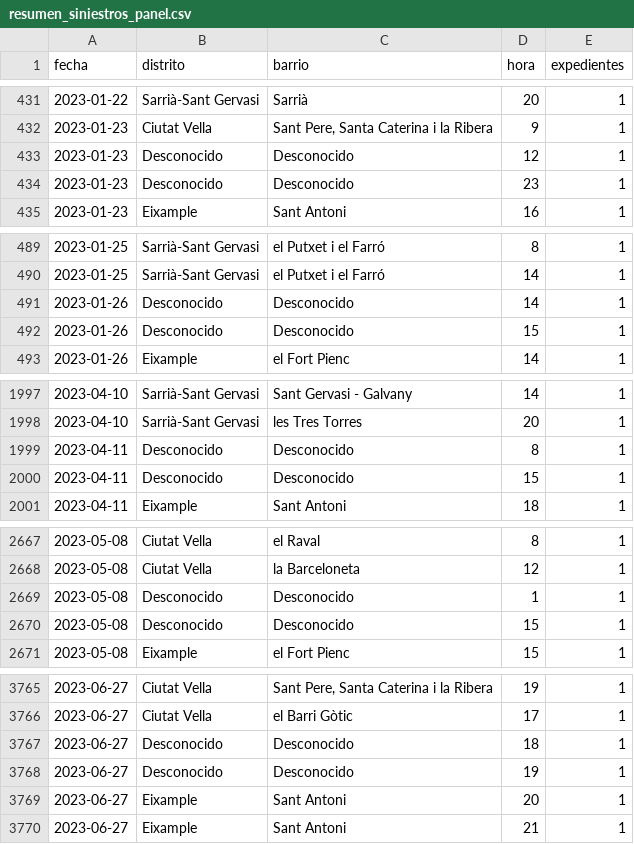
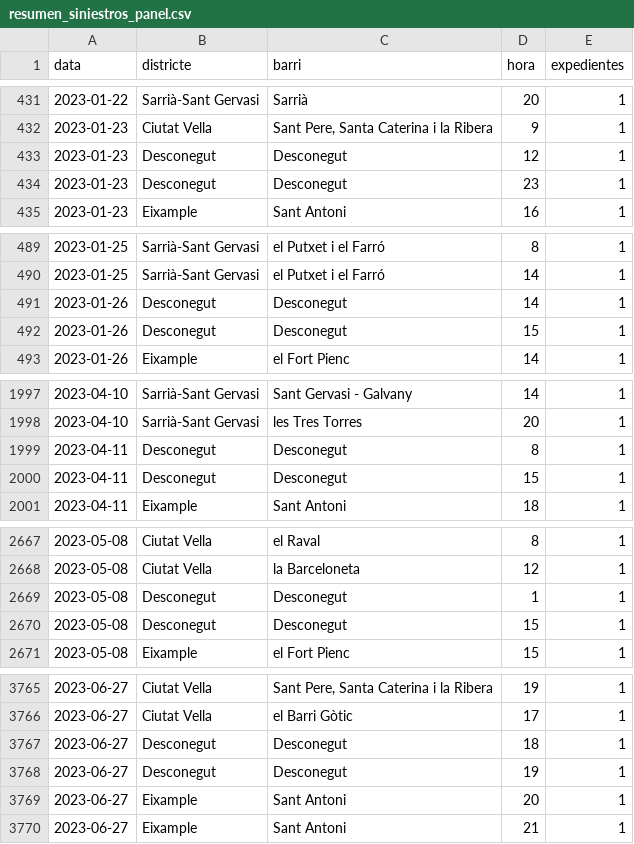
Before and after one commit to alanaolivieri/big_data_course, a CSV file: PySpark/data/resumen_siniestros_panel.csv, drawn as a sheet; only a part is shown, gaps mark what is left out; the diff covers the shown part only.

```diff
--- a/PySpark/data/resumen_siniestros_panel.csv
+++ b/PySpark/data/resumen_siniestros_panel.csv
@@ -1 +1 @@
-fecha,distrito,barrio,hora,expedientes
+data,districte,barri,hora,expedientes
@@ -432,4 +432,4 @@
 2023-01-23,Ciutat Vella,"Sant Pere, Santa Caterina i la Ribera",9,1
-2023-01-23,Desconocido,Desconocido,12,1
-2023-01-23,Desconocido,Desconocido,23,1
+2023-01-23,Desconegut,Desconegut,12,1
+2023-01-23,Desconegut,Desconegut,23,1
 2023-01-23,Eixample,Sant Antoni,16,1
@@ -490,4 +490,4 @@
 2023-01-25,Sarrià-Sant Gervasi,el Putxet i el Farró,14,1
-2023-01-26,Desconocido,Desconocido,14,1
-2023-01-26,Desconocido,Desconocido,15,1
+2023-01-26,Desconegut,Desconegut,14,1
+2023-01-26,Desconegut,Desconegut,15,1
 2023-01-26,Eixample,el Fort Pienc,14,1
@@ -1998,4 +1998,4 @@
 2023-04-10,Sarrià-Sant Gervasi,les Tres Torres,20,1
-2023-04-11,Desconocido,Desconocido,8,1
-2023-04-11,Desconocido,Desconocido,15,1
+2023-04-11,Desconegut,Desconegut,8,1
+2023-04-11,Desconegut,Desconegut,15,1
 2023-04-11,Eixample,Sant Antoni,18,1
@@ -2668,4 +2668,4 @@
 2023-05-08,Ciutat Vella,la Barceloneta,12,1
-2023-05-08,Desconocido,Desconocido,1,1
-2023-05-08,Desconocido,Desconocido,15,1
+2023-05-08,Desconegut,Desconegut,1,1
+2023-05-08,Desconegut,Desconegut,15,1
 2023-05-08,Eixample,el Fort Pienc,15,1
@@ -3766,4 +3766,4 @@
 2023-06-27,Ciutat Vella,el Barri Gòtic,17,1
-2023-06-27,Desconocido,Desconocido,18,1
-2023-06-27,Desconocido,Desconocido,19,1
+2023-06-27,Desconegut,Desconegut,18,1
+2023-06-27,Desconegut,Desconegut,19,1
 2023-06-27,Eixample,Sant Antoni,20,1
```
Also changed, not shown: 160 edited cells elsewhere in this file, 1 other file.
